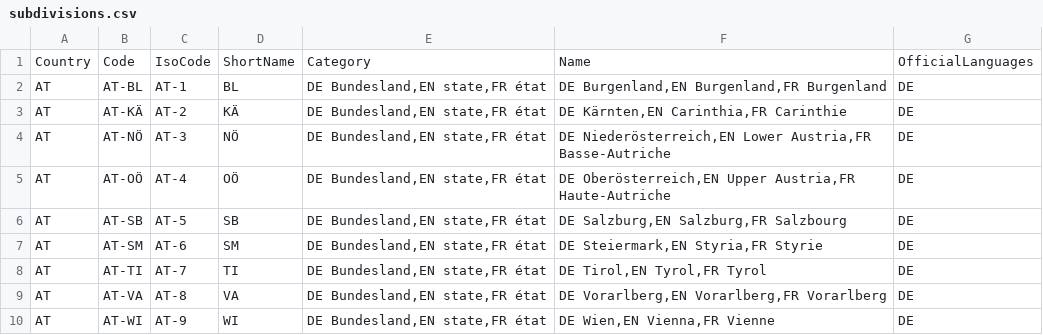
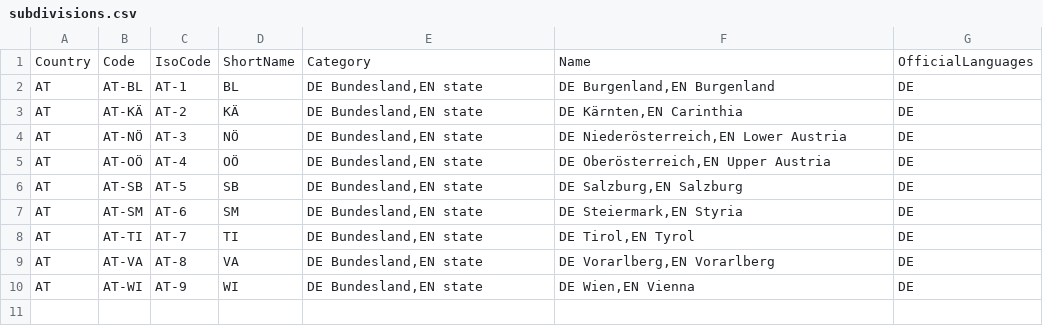
Before and after one commit to openpotato/openholidaysapi.data, a CSV file: src/at/subdivisions.csv, drawn as a sheet.

```diff
--- a/src/at/subdivisions.csv
+++ b/src/at/subdivisions.csv
@@ -1,10 +1,10 @@
 Country;Code;IsoCode;ShortName;Category;Name;OfficialLanguages
-AT;AT-BL;AT-1;BL;DE Bundesland,EN state,FR état;DE Burgenland,EN Burgenland,FR Burgenland;DE
-AT;AT-KÄ;AT-2;KÄ;DE Bundesland,EN state,FR état;DE Kärnten,EN Carinthia,FR Carinthie;DE
-AT;AT-NÖ;AT-3;NÖ;DE Bundesland,EN state,FR état;DE Niederösterreich,EN Lower Austria,FR Basse-Autriche;DE
-AT;AT-OÖ;AT-4;OÖ;DE Bundesland,EN state,FR état;DE Oberösterreich,EN Upper Austria,FR Haute-Autriche;DE
-AT;AT-SB;AT-5;SB;DE Bundesland,EN state,FR état;DE Salzburg,EN Salzburg,FR Salzbourg;DE
-AT;AT-SM;AT-6;SM;DE Bundesland,EN state,FR état;DE Steiermark,EN Styria,FR Styrie;DE
-AT;AT-TI;AT-7;TI;DE Bundesland,EN state,FR état;DE Tirol,EN Tyrol,FR Tyrol;DE
-AT;AT-VA;AT-8;VA;DE Bundesland,EN state,FR état;DE Vorarlberg,EN Vorarlberg,FR Vorarlberg;DE
-AT;AT-WI;AT-9;WI;DE Bundesland,EN state,FR état;DE Wien,EN Vienna,FR Vienne;DE
+AT;AT-BL;AT-1;BL;DE Bundesland,EN state;DE Burgenland,EN Burgenland;DE
+AT;AT-KÄ;AT-2;KÄ;DE Bundesland,EN state;DE Kärnten,EN Carinthia;DE
+AT;AT-NÖ;AT-3;NÖ;DE Bundesland,EN state;DE Niederösterreich,EN Lower Austria;DE
+AT;AT-OÖ;AT-4;OÖ;DE Bundesland,EN state;DE Oberösterreich,EN Upper Austria;DE
+AT;AT-SB;AT-5;SB;DE Bundesland,EN state;DE Salzburg,EN Salzburg;DE
+AT;AT-SM;AT-6;SM;DE Bundesland,EN state;DE Steiermark,EN Styria;DE
+AT;AT-TI;AT-7;TI;DE Bundesland,EN state;DE Tirol,EN Tyrol;DE
+AT;AT-VA;AT-8;VA;DE Bundesland,EN state;DE Vorarlberg,EN Vorarlberg;DE
+AT;AT-WI;AT-9;WI;DE Bundesland,EN state;DE Wien,EN Vienna;DE
```
Also changed, not shown: src/countries.csv, src/cz/subdivisions.csv, 4 other files.
